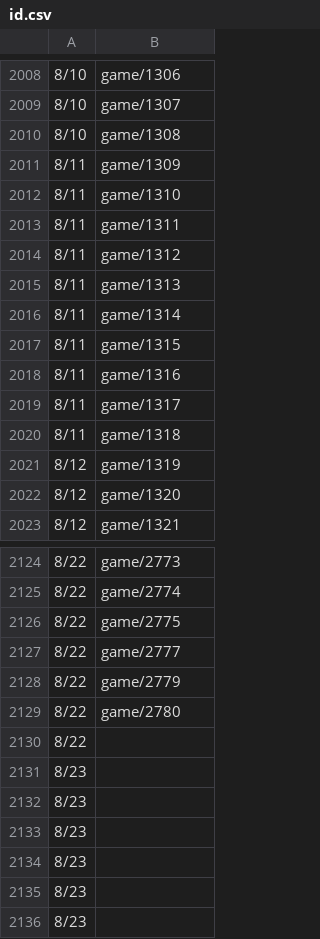
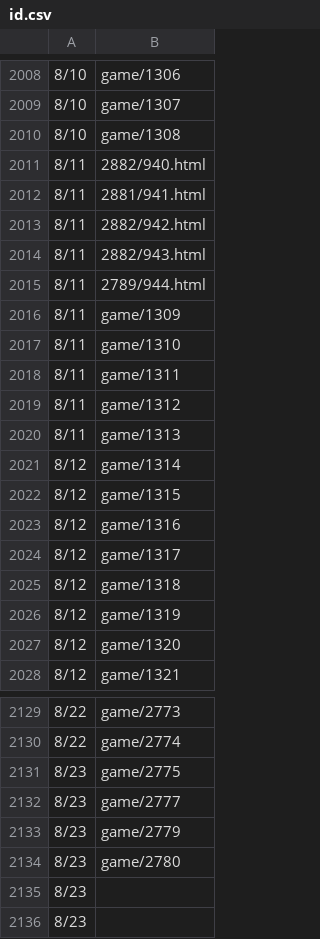
Before and after one commit to HZH1907/somenormalfile, a CSV file: id.csv, drawn as a sheet; only a part is shown, gaps mark what is left out; the diff covers the shown part only.

Commit message:
Update id.csv

```diff
--- a/id.csv
+++ b/id.csv
@@ -2010,2 +2010,7 @@
 8/10,game/1308
+8/11,2882/940.html
+8/11,2881/941.html
+8/11,2882/942.html
+8/11,2882/943.html
+8/11,2789/944.html
 8/11,game/1309
@@ -2015,7 +2020,7 @@
 8/11,game/1313
-8/11,game/1314
-8/11,game/1315
-8/11,game/1316
-8/11,game/1317
-8/11,game/1318
+8/12,game/1314
+8/12,game/1315
+8/12,game/1316
+8/12,game/1317
+8/12,game/1318
 8/12,game/1319
@@ -2125,11 +2130,6 @@
 8/22,game/2774
-8/22,game/2775
-8/22,game/2777
-8/22,game/2779
-8/22,game/2780
-8/22,
-8/23,
-8/23,
-8/23,
-8/23,
+8/23,game/2775
+8/23,game/2777
+8/23,game/2779
+8/23,game/2780
 8/23,
```
Also changed, not shown: 50 edited cells elsewhere in this file.
